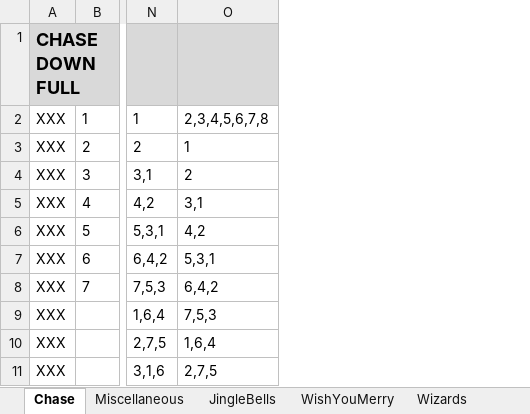
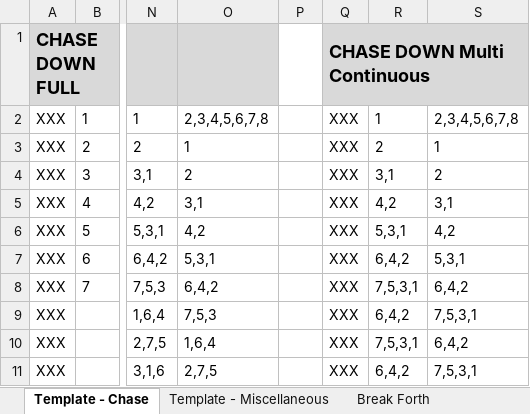
Before and after one commit to BytesOfPi/ChristmasTreePi, an Excel workbook: src/main/LightPatterns.xlsx, sheet Template - Chase, drawn as a sheet; only a part is shown, gaps mark what is left out; values as stored, in another font and other column widths than the file's, no borders; the diff names each change by its address in the sheet, - before the commit and + after, or states it on an @@ line.

```diff
--- a/src/main/LightPatterns.xlsx (sheet Template - Chase)
+++ b/src/main/LightPatterns.xlsx (sheet Template - Chase)
-sheet tab: Chase
+sheet tab: Template - Chase
-sheet tab: Miscellaneous
+sheet tab: Template - Miscellaneous
+sheet tab: Break Forth
+column P, empty
+column Q, rows 1-11: CHASE DOWN Multi Continuous | XXX | XXX | XXX | XXX | XXX | XXX | XXX | XXX | XXX | XXX
+column R, rows 2-11: 1 | 2 | 3,1 | 4,2 | 5,3,1 | 6,4,2 | 7,5,3,1 | 6,4,2 | 7,5,3,1 | 6,4,2
+column S, rows 2-11: 2,3,4,5,6,7,8 | 1 | 2 | 3,1 | 4,2 | 5,3,1 | 6,4,2 | 7,5,3,1 | 6,4,2 | 7,5,3,1
```
Also changed, not shown: sheet Sample Song, sheet Template - Miscellaneous, other sheet tabs, 5 other files.
